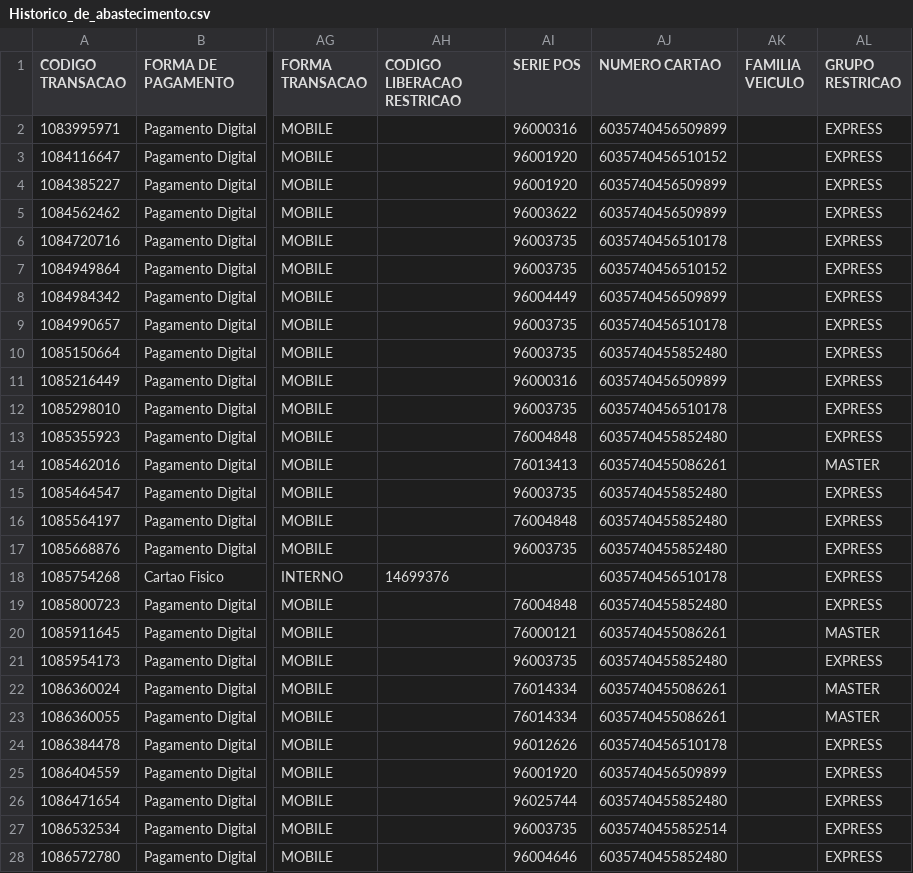
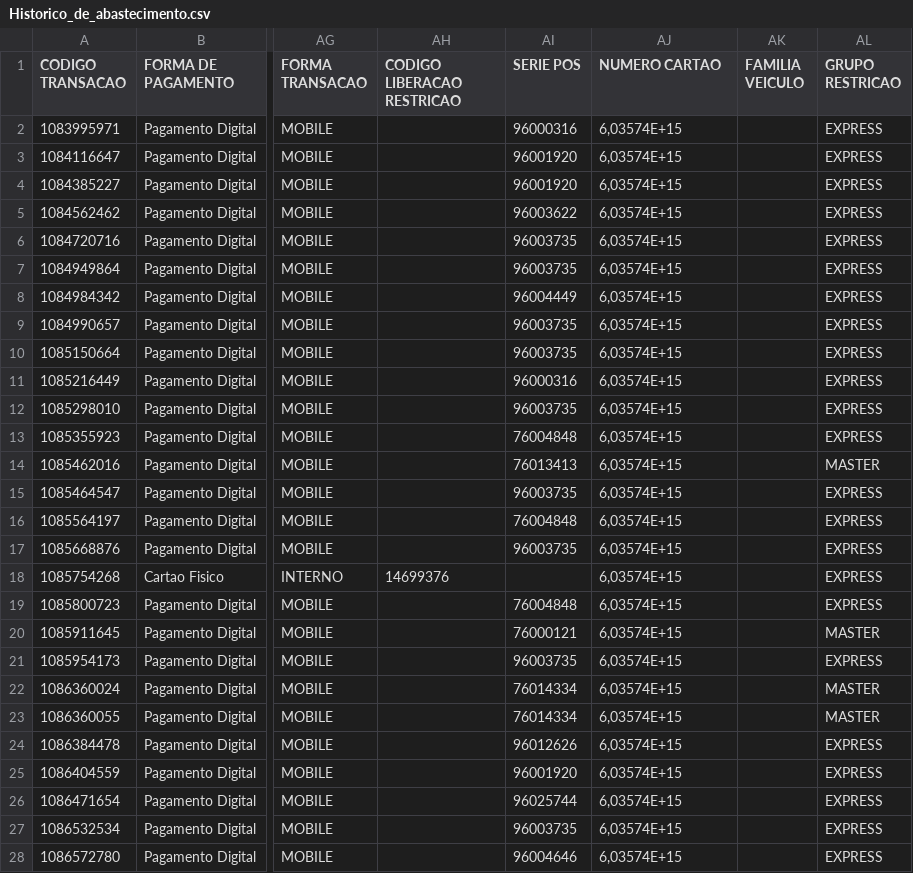
Before and after one commit to juliocesarjc2924-droid/Anjun-Combustivel-Final, a CSV file: Historico_de_abastecimento.csv, drawn as a sheet; only a part is shown, gaps mark what is left out; the diff covers the shown part only; the diff names each change by its address in the sheet, - before the commit and + after, or states it on an @@ line.

Commit message:
Add files via upload

```diff
--- a/Historico_de_abastecimento.csv
+++ b/Historico_de_abastecimento.csv
-AJ2 (NUMERO CARTAO): 6035740456509899
+AJ2 (NUMERO CARTAO): 6,03574E+15
-AJ3 (NUMERO CARTAO): 6035740456510152
+AJ3 (NUMERO CARTAO): 6,03574E+15
-AJ4:AJ5 (NUMERO CARTAO): 6035740456509899
+AJ4:AJ5 (NUMERO CARTAO): 6,03574E+15
-AJ6 (NUMERO CARTAO): 6035740456510178
+AJ6 (NUMERO CARTAO): 6,03574E+15
-AJ7 (NUMERO CARTAO): 6035740456510152
+AJ7 (NUMERO CARTAO): 6,03574E+15
-AJ8 (NUMERO CARTAO): 6035740456509899
+AJ8 (NUMERO CARTAO): 6,03574E+15
-AJ9 (NUMERO CARTAO): 6035740456510178
+AJ9 (NUMERO CARTAO): 6,03574E+15
-AJ10 (NUMERO CARTAO): 6035740455852480
+AJ10 (NUMERO CARTAO): 6,03574E+15
-AJ11 (NUMERO CARTAO): 6035740456509899
+AJ11 (NUMERO CARTAO): 6,03574E+15
-AJ12 (NUMERO CARTAO): 6035740456510178
+AJ12 (NUMERO CARTAO): 6,03574E+15
-AJ13 (NUMERO CARTAO): 6035740455852480
+AJ13 (NUMERO CARTAO): 6,03574E+15
-AJ14 (NUMERO CARTAO): 6035740455086261
+AJ14 (NUMERO CARTAO): 6,03574E+15
-AJ15:AJ17 (NUMERO CARTAO): 6035740455852480
+AJ15:AJ17 (NUMERO CARTAO): 6,03574E+15
-AJ18 (NUMERO CARTAO): 6035740456510178
+AJ18 (NUMERO CARTAO): 6,03574E+15
-AJ19 (NUMERO CARTAO): 6035740455852480
+AJ19 (NUMERO CARTAO): 6,03574E+15
-AJ20 (NUMERO CARTAO): 6035740455086261
+AJ20 (NUMERO CARTAO): 6,03574E+15
-AJ21 (NUMERO CARTAO): 6035740455852480
+AJ21 (NUMERO CARTAO): 6,03574E+15
-AJ22:AJ23 (NUMERO CARTAO): 6035740455086261
+AJ22:AJ23 (NUMERO CARTAO): 6,03574E+15
-AJ24 (NUMERO CARTAO): 6035740456510178
+AJ24 (NUMERO CARTAO): 6,03574E+15
-AJ25 (NUMERO CARTAO): 6035740456509899
+AJ25 (NUMERO CARTAO): 6,03574E+15
-AJ26 (NUMERO CARTAO): 6035740455852480
+AJ26 (NUMERO CARTAO): 6,03574E+15
-AJ27 (NUMERO CARTAO): 6035740455852514
+AJ27 (NUMERO CARTAO): 6,03574E+15
-AJ28 (NUMERO CARTAO): 6035740455852480
+AJ28 (NUMERO CARTAO): 6,03574E+15
```
Also changed, not shown: 102 edited cells elsewhere in this file.
